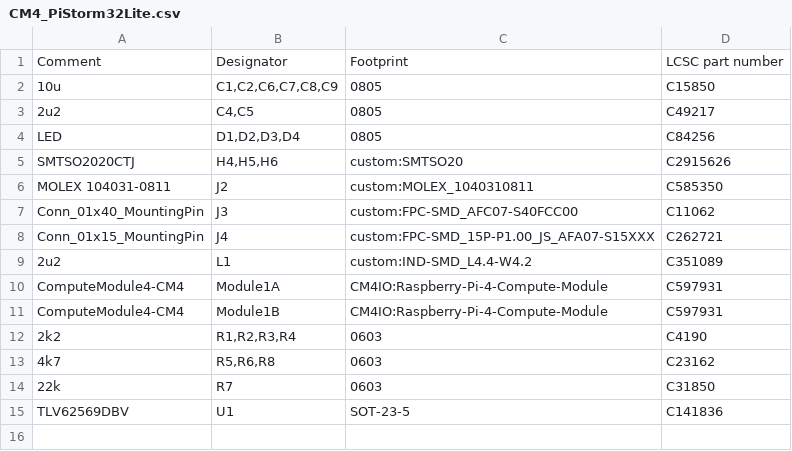
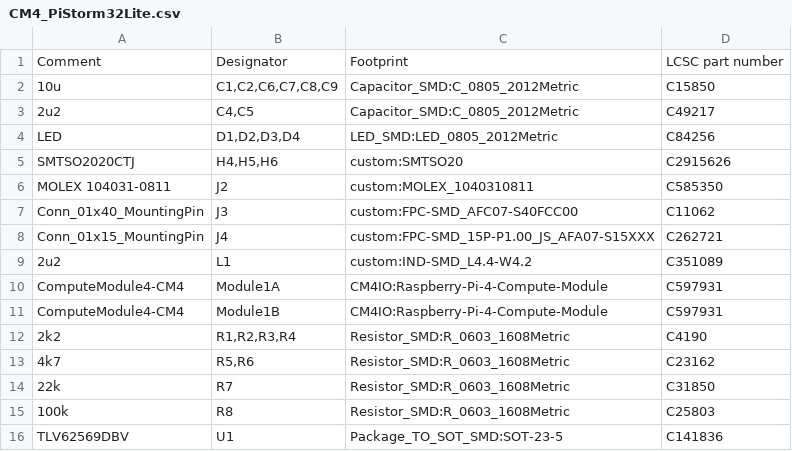
Before and after one commit to PiStorm/cm4board, a CSV file: CM4_PiStorm32Lite/FabricationData/CM4_PiStorm32Lite.csv, drawn as a sheet.

```diff
--- a/CM4_PiStorm32Lite/FabricationData/CM4_PiStorm32Lite.csv
+++ b/CM4_PiStorm32Lite/FabricationData/CM4_PiStorm32Lite.csv
@@ -1,5 +1,5 @@
 Comment,Designator,Footprint,LCSC part number
-"10u","C1,C2,C6,C7,C8,C9","0805","C15850"
-"2u2","C4,C5","0805","C49217"
-"LED","D1,D2,D3,D4","0805","C84256"
+"10u","C1,C2,C6,C7,C8,C9","Capacitor_SMD:C_0805_2012Metric","C15850"
+"2u2","C4,C5","Capacitor_SMD:C_0805_2012Metric","C49217"
+"LED","D1,D2,D3,D4","LED_SMD:LED_0805_2012Metric","C84256"
 "SMTSO2020CTJ","H4,H5,H6","custom:SMTSO20","C2915626"
@@ -11,5 +11,6 @@ Comment,Designator,Footprint,LCSC part number
 "ComputeModule4-CM4","Module1B","CM4IO:Raspberry-Pi-4-Compute-Module","C597931"
-"2k2","R1,R2,R3,R4","0603","C4190"
-"4k7","R5,R6,R8","0603","C23162"
-"22k","R7","0603","C31850"
-"TLV62569DBV","U1","SOT-23-5","C141836"
+"2k2","R1,R2,R3,R4","Resistor_SMD:R_0603_1608Metric","C4190"
+"4k7","R5,R6","Resistor_SMD:R_0603_1608Metric","C23162"
+"22k","R7","Resistor_SMD:R_0603_1608Metric","C31850"
+"100k","R8","Resistor_SMD:R_0603_1608Metric","C25803"
+"TLV62569DBV","U1","Package_TO_SOT_SMD:SOT-23-5","C141836"
```
Also changed, not shown: CM4_PiStorm32Lite/FabricationData/CM4_PiStorm32Lite-top-pos.csv, 1 other file.
